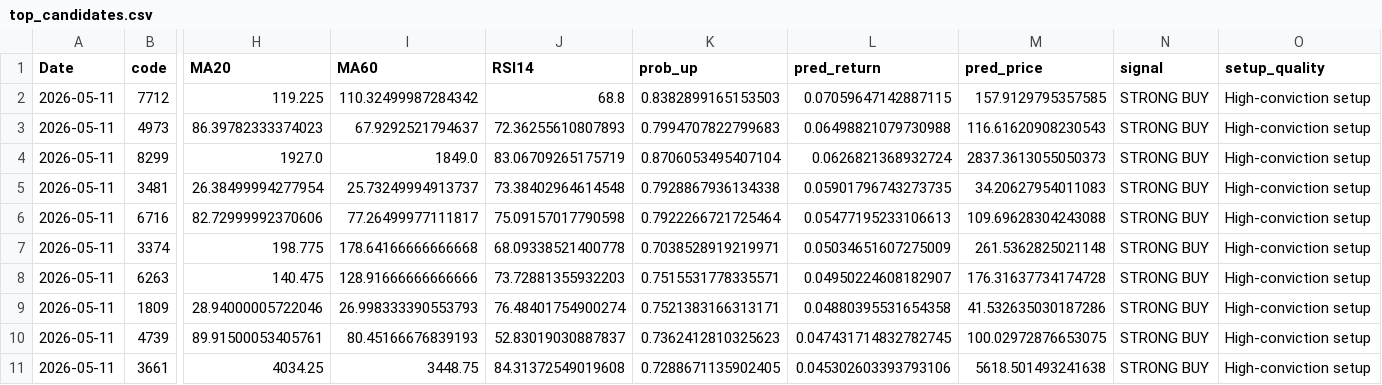
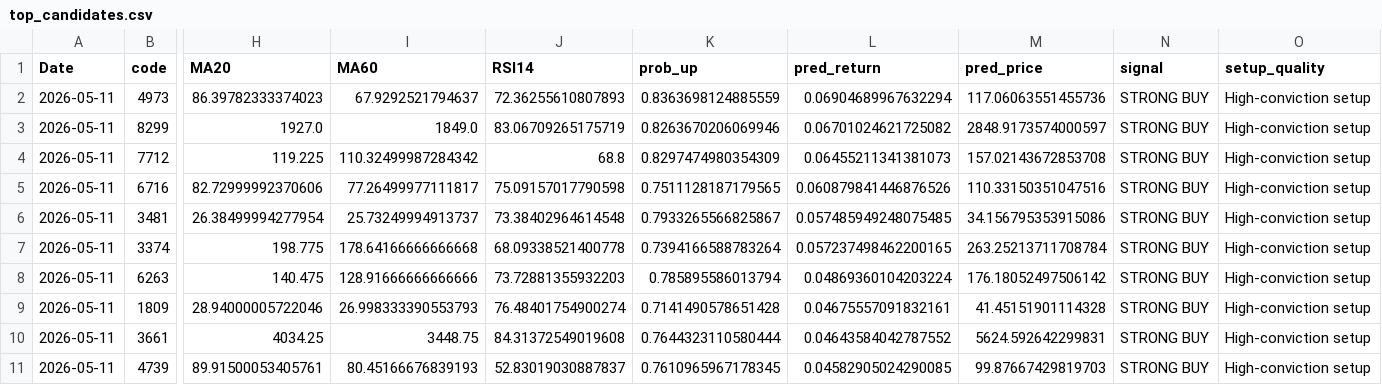
Before and after one commit to tthomas88121/Stock, a CSV file: outputs/top_candidates.csv, drawn as a sheet; only a part is shown, gaps mark what is left out; removed rows and columns are numbered as before the commit, all else as after; rows hold the shown columns only; the diff names each change by its address in the sheet, - before the commit and + after, or states it on an @@ line.

```diff
--- a/outputs/top_candidates.csv
+++ b/outputs/top_candidates.csv
-row 2: 2026-05-11 | 7712 | 119.225 | 110.32499987284342 | 68.8 | 0.8382899165153503 | 0.07059647142887115 | 157.9129795357585 | STRONG BUY | High-conviction setup
-K2 (prob_up): 0.7994707822799683
+K2 (prob_up): 0.8363698124885559
-L2 (pred_return): 0.06498821079730988
+L2 (pred_return): 0.06904689967632294
-M2 (pred_price): 116.61620908230543
+M2 (pred_price): 117.06063551455736
-K3 (prob_up): 0.8706053495407104
+K3 (prob_up): 0.8263670206069946
-L3 (pred_return): 0.0626821368932724
+L3 (pred_return): 0.06701024621725082
-M3 (pred_price): 2837.3613055050373
+M3 (pred_price): 2848.9173574000597
-row 5: 2026-05-11 | 3481 | 26.38499994277954 | 25.73249994913737 | 73.38402964614548 | 0.7928867936134338 | 0.05901796743273735 | 34.20627954011083 | STRONG BUY | High-conviction setup
+row 4: 2026-05-11 | 7712 | 119.225 | 110.32499987284342 | 68.8 | 0.8297474980354309 | 0.06455211341381073 | 157.02143672853708 | STRONG BUY | High-conviction setup
-K5 (prob_up): 0.7922266721725464
+K5 (prob_up): 0.7511128187179565
-L5 (pred_return): 0.05477195233106613
+L5 (pred_return): 0.060879841446876526
-M5 (pred_price): 109.69628304243088
+M5 (pred_price): 110.33150351047516
+row 6: 2026-05-11 | 3481 | 26.38499994277954 | 25.73249994913737 | 73.38402964614548 | 0.7933265566825867 | 0.057485949248075485 | 34.156795353915086 | STRONG BUY | High-conviction setup
-K7 (prob_up): 0.7038528919219971
+K7 (prob_up): 0.7394166588783264
-L7 (pred_return): 0.05034651607275009
+L7 (pred_return): 0.057237498462200165
-M7 (pred_price): 261.5362825021148
+M7 (pred_price): 263.25213711708784
-K8 (prob_up): 0.7515531778335571
+K8 (prob_up): 0.785895586013794
-L8 (pred_return): 0.04950224608182907
+L8 (pred_return): 0.04869360104203224
-M8 (pred_price): 176.31637734174728
+M8 (pred_price): 176.18052497506142
-K9 (prob_up): 0.7521383166313171
+K9 (prob_up): 0.7141490578651428
-L9 (pred_return): 0.04880395531654358
+L9 (pred_return): 0.04675557091832161
-M9 (pred_price): 41.532635030187286
+M9 (pred_price): 41.45151901114328
-row 10: 2026-05-11 | 4739 | 89.91500053405761 | 80.45166676839193 | 52.83019030887837 | 0.7362412810325623 | 0.047431714832782745 | 100.02972876653075 | STRONG BUY | High-conviction setup
-K10 (prob_up): 0.7288671135902405
+K10 (prob_up): 0.7644323110580444
-L10 (pred_return): 0.045302603393793106
+L10 (pred_return): 0.04643584042787552
-M10 (pred_price): 5618.501493241638
+M10 (pred_price): 5624.592642299831
+row 11: 2026-05-11 | 4739 | 89.91500053405761 | 80.45166676839193 | 52.83019030887837 | 0.7610965967178345 | 0.04582905024290085 | 99.87667429819703 | STRONG BUY | High-conviction setup
```
Also changed, not shown: outputs/daily_all_predictions.csv, 3 other files.
